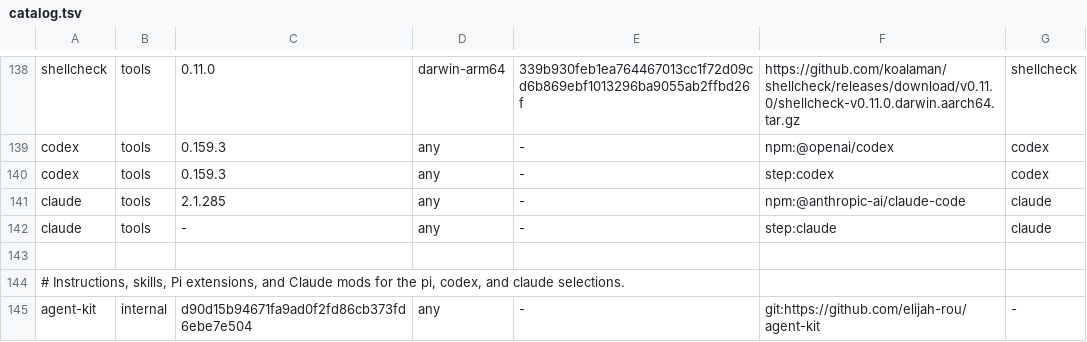
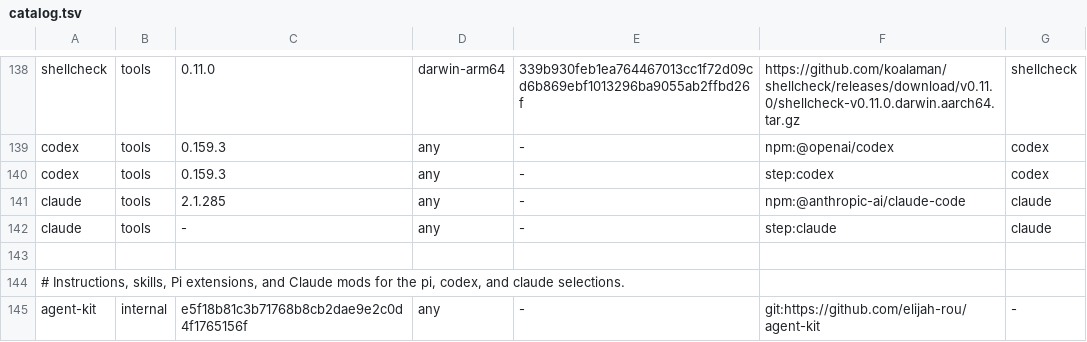
Before and after one commit to elijah-rou/bootstrap, a TSV file: catalog.tsv, drawn as a sheet; only a part is shown, gaps mark what is left out.

```diff
--- a/catalog.tsv
+++ b/catalog.tsv
@@ -144,2 +144,2 @@ claude	tools	-	any	-	step:claude	claude
 # Instructions, skills, Pi extensions, and Claude mods for the pi, codex, and claude selections.
-agent-kit	internal	d90d15b94671fa9ad0f2fd86cb373fd6ebe7e504	any	-	git:https://github.com/elijah-rou/agent-kit	-
+agent-kit	internal	e5f18b81c3b71768b8cb2dae9e2c0d4f1765156f	any	-	git:https://github.com/elijah-rou/agent-kit	-
```
